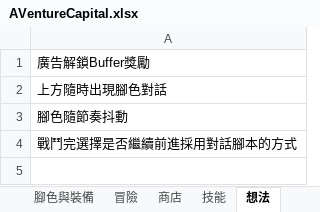
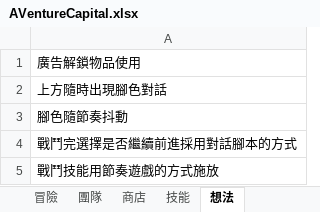
Before and after one commit to scozirge/AVentureCapital, an Excel workbook: Designer/AVentureCapital.xlsx, sheet 想法, drawn as a sheet; values as stored, in another font and other column widths than the file's, no borders; the diff names each change by its address in the sheet, - before the commit and + after, or states it on an @@ line.

```diff
--- a/Designer/AVentureCapital.xlsx (sheet 想法)
+++ b/Designer/AVentureCapital.xlsx (sheet 想法)
+sheet tab: 團隊
-A1: 廣告解鎖Buffer獎勵
+A1: 廣告解鎖物品使用
+row 5: 戰鬥技能用節奏遊戲的方式施放
```
Also changed, not shown: sheet 冒險, sheet 商店, 27 other files.
